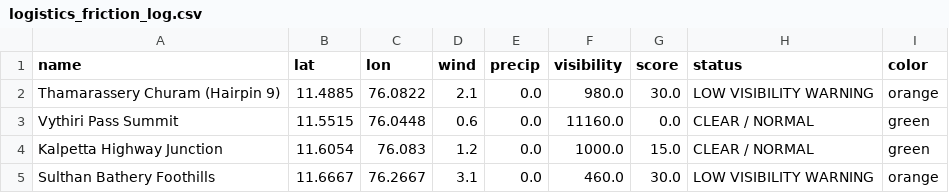
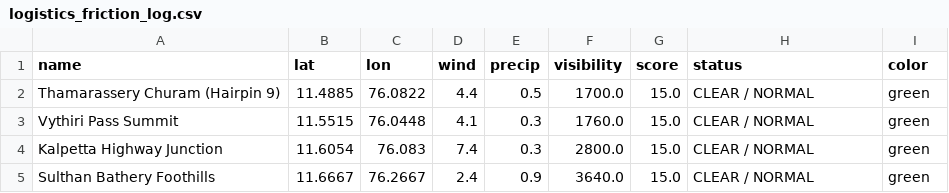
Before and after one commit to hridhikrishna/Supply-Chain-Environmental-Friction, a CSV file: logistics_friction_log.csv, drawn as a sheet.

```diff
--- a/logistics_friction_log.csv
+++ b/logistics_friction_log.csv
@@ -1,5 +1,5 @@
 name,lat,lon,wind,precip,visibility,score,status,color
-Thamarassery Churam (Hairpin 9),11.4885,76.0822,2.1,0.0,980.0,30.0,LOW VISIBILITY WARNING,orange
-Vythiri Pass Summit,11.5515,76.0448,0.6,0.0,11160.0,0.0,CLEAR / NORMAL,green
-Kalpetta Highway Junction,11.6054,76.083,1.2,0.0,1000.0,15.0,CLEAR / NORMAL,green
-Sulthan Bathery Foothills,11.6667,76.2667,3.1,0.0,460.0,30.0,LOW VISIBILITY WARNING,orange
+Thamarassery Churam (Hairpin 9),11.4885,76.0822,4.4,0.5,1700.0,15.0,CLEAR / NORMAL,green
+Vythiri Pass Summit,11.5515,76.0448,4.1,0.3,1760.0,15.0,CLEAR / NORMAL,green
+Kalpetta Highway Junction,11.6054,76.083,7.4,0.3,2800.0,15.0,CLEAR / NORMAL,green
+Sulthan Bathery Foothills,11.6667,76.2667,2.4,0.9,3640.0,15.0,CLEAR / NORMAL,green
```
Also changed, not shown: 1 other file.
